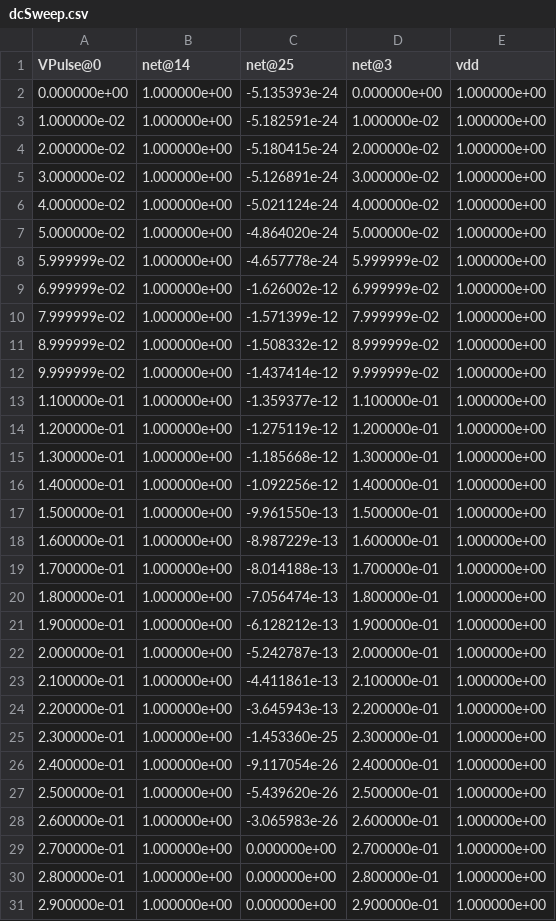
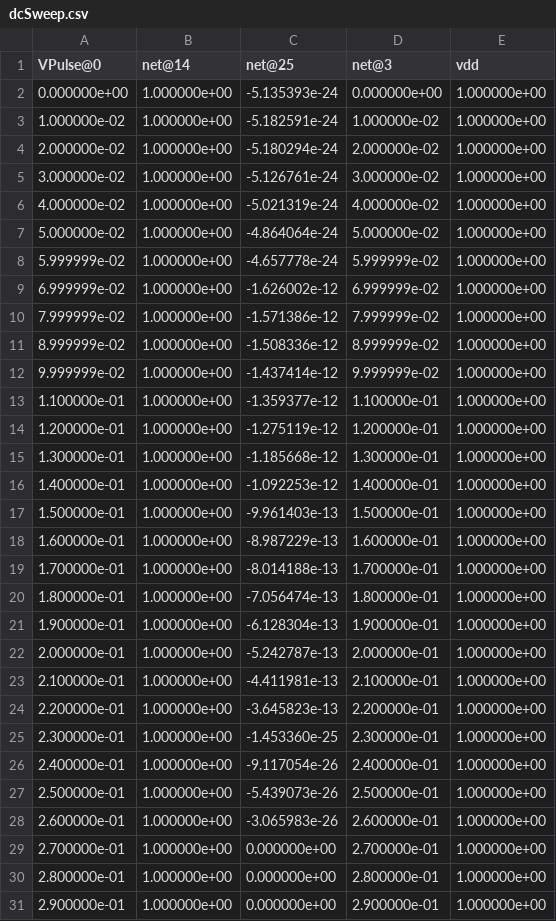
Before and after one commit to risia/CUDA-SPICE-Circuit-Sim, a CSV file: CUDA_SPICE_Circuit_Sim/CUDA_SPICE_Circuit_Sim/dcSweep.csv, drawn as a sheet; only a part is shown; the diff covers the shown part only.

```diff
--- a/CUDA_SPICE_Circuit_Sim/CUDA_SPICE_Circuit_Sim/dcSweep.csv
+++ b/CUDA_SPICE_Circuit_Sim/CUDA_SPICE_Circuit_Sim/dcSweep.csv
@@ -3,10 +3,10 @@ VPulse@0, net@14, net@25, net@3, vdd,
 1.000000e-02, 1.000000e+00, -5.182591e-24, 1.000000e-02, 1.000000e+00,
-2.000000e-02, 1.000000e+00, -5.180415e-24, 2.000000e-02, 1.000000e+00,
-3.000000e-02, 1.000000e+00, -5.126891e-24, 3.000000e-02, 1.000000e+00,
-4.000000e-02, 1.000000e+00, -5.021124e-24, 4.000000e-02, 1.000000e+00,
-5.000000e-02, 1.000000e+00, -4.864020e-24, 5.000000e-02, 1.000000e+00,
+2.000000e-02, 1.000000e+00, -5.180294e-24, 2.000000e-02, 1.000000e+00,
+3.000000e-02, 1.000000e+00, -5.126761e-24, 3.000000e-02, 1.000000e+00,
+4.000000e-02, 1.000000e+00, -5.021319e-24, 4.000000e-02, 1.000000e+00,
+5.000000e-02, 1.000000e+00, -4.864064e-24, 5.000000e-02, 1.000000e+00,
 5.999999e-02, 1.000000e+00, -4.657778e-24, 5.999999e-02, 1.000000e+00,
 6.999999e-02, 1.000000e+00, -1.626002e-12, 6.999999e-02, 1.000000e+00,
-7.999999e-02, 1.000000e+00, -1.571399e-12, 7.999999e-02, 1.000000e+00,
-8.999999e-02, 1.000000e+00, -1.508332e-12, 8.999999e-02, 1.000000e+00,
+7.999999e-02, 1.000000e+00, -1.571386e-12, 7.999999e-02, 1.000000e+00,
+8.999999e-02, 1.000000e+00, -1.508336e-12, 8.999999e-02, 1.000000e+00,
 9.999999e-02, 1.000000e+00, -1.437414e-12, 9.999999e-02, 1.000000e+00,
@@ -15,4 +15,4 @@ VPulse@0, net@14, net@25, net@3, vdd,
 1.300000e-01, 1.000000e+00, -1.185668e-12, 1.300000e-01, 1.000000e+00,
-1.400000e-01, 1.000000e+00, -1.092256e-12, 1.400000e-01, 1.000000e+00,
-1.500000e-01, 1.000000e+00, -9.961550e-13, 1.500000e-01, 1.000000e+00,
+1.400000e-01, 1.000000e+00, -1.092253e-12, 1.400000e-01, 1.000000e+00,
+1.500000e-01, 1.000000e+00, -9.961403e-13, 1.500000e-01, 1.000000e+00,
 1.600000e-01, 1.000000e+00, -8.987229e-13, 1.600000e-01, 1.000000e+00,
@@ -20,9 +20,9 @@ VPulse@0, net@14, net@25, net@3, vdd,
 1.800000e-01, 1.000000e+00, -7.056474e-13, 1.800000e-01, 1.000000e+00,
-1.900000e-01, 1.000000e+00, -6.128212e-13, 1.900000e-01, 1.000000e+00,
+1.900000e-01, 1.000000e+00, -6.128304e-13, 1.900000e-01, 1.000000e+00,
 2.000000e-01, 1.000000e+00, -5.242787e-13, 2.000000e-01, 1.000000e+00,
-2.100000e-01, 1.000000e+00, -4.411861e-13, 2.100000e-01, 1.000000e+00,
-2.200000e-01, 1.000000e+00, -3.645943e-13, 2.200000e-01, 1.000000e+00,
+2.100000e-01, 1.000000e+00, -4.411981e-13, 2.100000e-01, 1.000000e+00,
+2.200000e-01, 1.000000e+00, -3.645823e-13, 2.200000e-01, 1.000000e+00,
 2.300000e-01, 1.000000e+00, -1.453360e-25, 2.300000e-01, 1.000000e+00,
 2.400000e-01, 1.000000e+00, -9.117054e-26, 2.400000e-01, 1.000000e+00,
-2.500000e-01, 1.000000e+00, -5.439620e-26, 2.500000e-01, 1.000000e+00,
+2.500000e-01, 1.000000e+00, -5.439073e-26, 2.500000e-01, 1.000000e+00,
 2.600000e-01, 1.000000e+00, -3.065983e-26, 2.600000e-01, 1.000000e+00,
```
Also changed, not shown: 1 edited cell elsewhere in this file, 10 other files.
